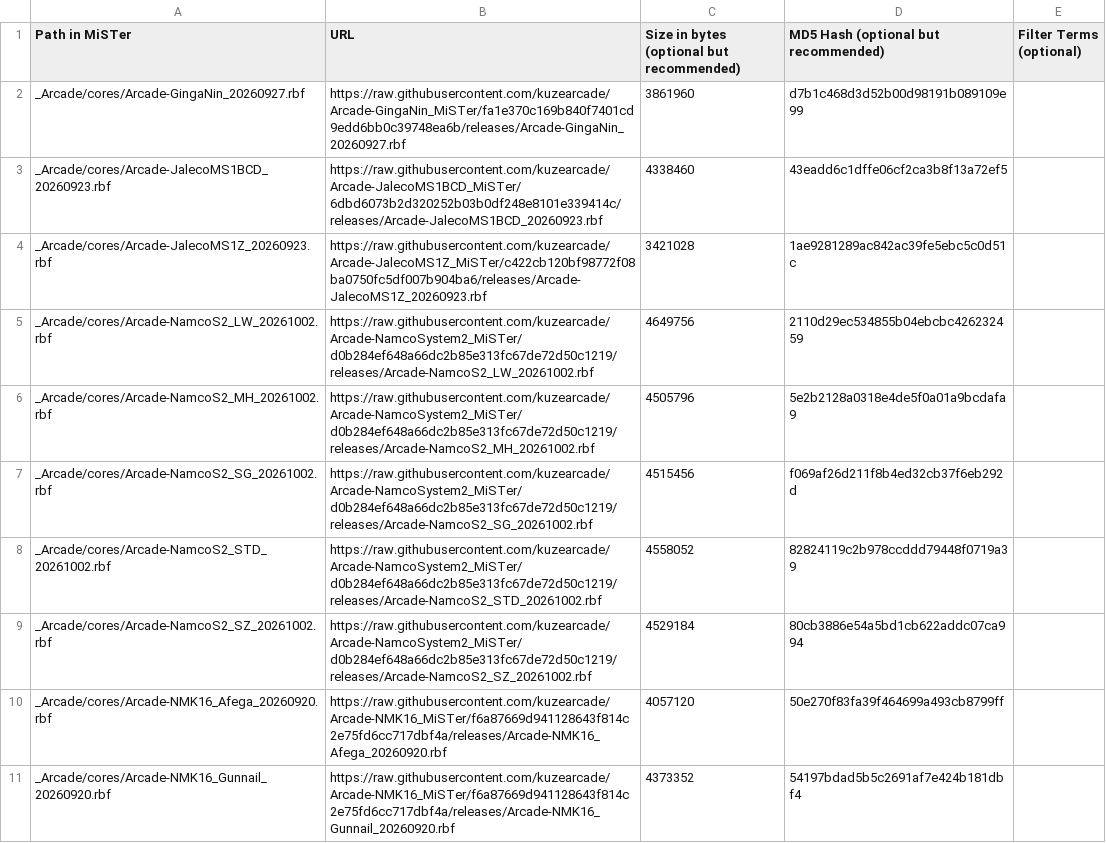
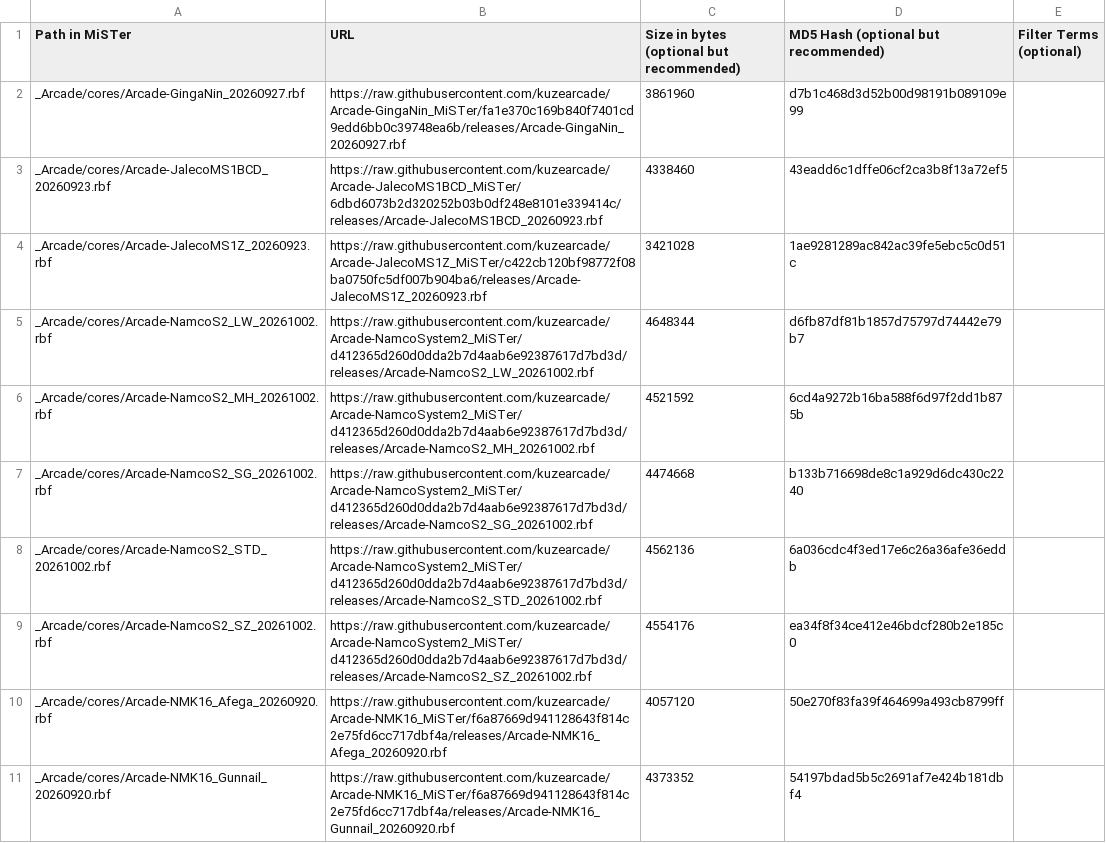
Before and after one commit to OngoGablogian/kuzecores, a CSV file: external_files.csv, drawn as a sheet; only a part is shown.

```diff
--- a/external_files.csv
+++ b/external_files.csv
@@ -4,7 +4,7 @@ _Arcade/cores/Arcade-JalecoMS1BCD_20260923.rbf,https://raw.githubusercontent.com
 _Arcade/cores/Arcade-JalecoMS1Z_20260923.rbf,https://raw.githubusercontent.com/kuzearcade/Arcade-JalecoMS1Z_MiSTer/c422cb120bf98772f08ba0750fc5df007b904ba6/releases/Arcade-JalecoMS1Z_20260923.rbf,3421028,1ae9281289ac842ac39fe5ebc5c0d51c,
-_Arcade/cores/Arcade-NamcoS2_LW_20261002.rbf,https://raw.githubusercontent.com/kuzearcade/Arcade-NamcoSystem2_MiSTer/d0b284ef648a66dc2b85e313fc67de72d50c1219/releases/Arcade-NamcoS2_LW_20261002.rbf,4649756,2110d29ec534855b04ebcbc426232459,
-_Arcade/cores/Arcade-NamcoS2_MH_20261002.rbf,https://raw.githubusercontent.com/kuzearcade/Arcade-NamcoSystem2_MiSTer/d0b284ef648a66dc2b85e313fc67de72d50c1219/releases/Arcade-NamcoS2_MH_20261002.rbf,4505796,5e2b2128a0318e4de5f0a01a9bcdafa9,
-_Arcade/cores/Arcade-NamcoS2_SG_20261002.rbf,https://raw.githubusercontent.com/kuzearcade/Arcade-NamcoSystem2_MiSTer/d0b284ef648a66dc2b85e313fc67de72d50c1219/releases/Arcade-NamcoS2_SG_20261002.rbf,4515456,f069af26d211f8b4ed32cb37f6eb292d,
-_Arcade/cores/Arcade-NamcoS2_STD_20261002.rbf,https://raw.githubusercontent.com/kuzearcade/Arcade-NamcoSystem2_MiSTer/d0b284ef648a66dc2b85e313fc67de72d50c1219/releases/Arcade-NamcoS2_STD_20261002.rbf,4558052,82824119c2b978ccddd79448f0719a39,
-_Arcade/cores/Arcade-NamcoS2_SZ_20261002.rbf,https://raw.githubusercontent.com/kuzearcade/Arcade-NamcoSystem2_MiSTer/d0b284ef648a66dc2b85e313fc67de72d50c1219/releases/Arcade-NamcoS2_SZ_20261002.rbf,4529184,80cb3886e54a5bd1cb622addc07ca994,
+_Arcade/cores/Arcade-NamcoS2_LW_20261002.rbf,https://raw.githubusercontent.com/kuzearcade/Arcade-NamcoSystem2_MiSTer/d412365d260d0dda2b7d4aab6e92387617d7bd3d/releases/Arcade-NamcoS2_LW_20261002.rbf,4648344,d6fb87df81b1857d75797d74442e79b7,
+_Arcade/cores/Arcade-NamcoS2_MH_20261002.rbf,https://raw.githubusercontent.com/kuzearcade/Arcade-NamcoSystem2_MiSTer/d412365d260d0dda2b7d4aab6e92387617d7bd3d/releases/Arcade-NamcoS2_MH_20261002.rbf,4521592,6cd4a9272b16ba588f6d97f2dd1b875b,
+_Arcade/cores/Arcade-NamcoS2_SG_20261002.rbf,https://raw.githubusercontent.com/kuzearcade/Arcade-NamcoSystem2_MiSTer/d412365d260d0dda2b7d4aab6e92387617d7bd3d/releases/Arcade-NamcoS2_SG_20261002.rbf,4474668,b133b716698de8c1a929d6dc430c2240,
+_Arcade/cores/Arcade-NamcoS2_STD_20261002.rbf,https://raw.githubusercontent.com/kuzearcade/Arcade-NamcoSystem2_MiSTer/d412365d260d0dda2b7d4aab6e92387617d7bd3d/releases/Arcade-NamcoS2_STD_20261002.rbf,4562136,6a036cdc4f3ed17e6c26a36afe36eddb,
+_Arcade/cores/Arcade-NamcoS2_SZ_20261002.rbf,https://raw.githubusercontent.com/kuzearcade/Arcade-NamcoSystem2_MiSTer/d412365d260d0dda2b7d4aab6e92387617d7bd3d/releases/Arcade-NamcoS2_SZ_20261002.rbf,4554176,ea34f8f34ce412e46bdcf280b2e185c0,
 _Arcade/cores/Arcade-NMK16_Afega_20260920.rbf,https://raw.githubusercontent.com/kuzearcade/Arcade-NMK16_MiSTer/f6a87669d941128643f814c2e75fd6cc717dbf4a/releases/Arcade-NMK16_Afega_20260920.rbf,4057120,50e270f83fa39f464699a493cb8799ff,
```
Also changed, not shown: 4 other files.
